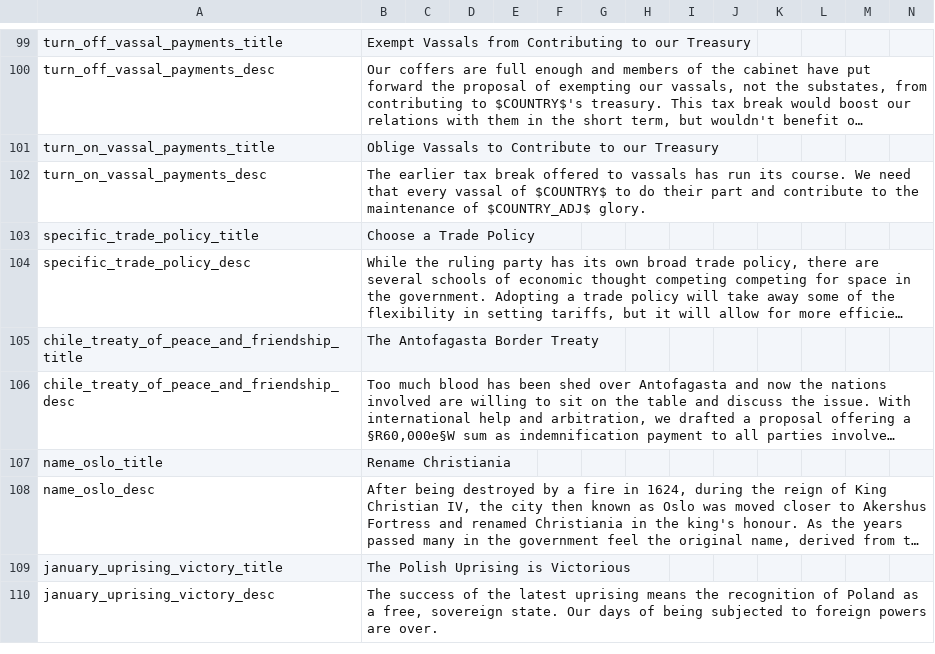
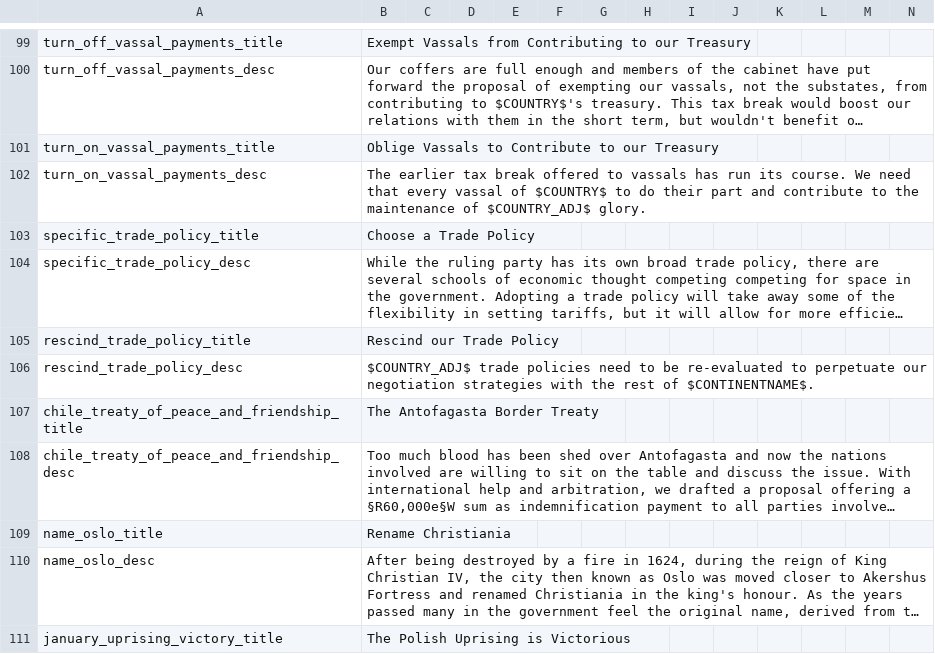
Before and after one commit to Nivaturimika/AHMP, a CSV file: AHPM_MP/localisation/00_HPM_decisions.csv, drawn as a sheet; only a part is shown, gaps mark what is left out; the shorter side is filled out with more unchanged rows; long unchanged cells end in …; the diff names each change by its address in the sheet, - before the commit and + after, or states it on an @@ line.

```diff
--- a/AHPM_MP/localisation/00_HPM_decisions.csv
+++ b/AHPM_MP/localisation/00_HPM_decisions.csv
+row 105: rescind_trade_policy_title | Rescind our Trade Policy
+row 106: rescind_trade_policy_desc | $COUNTRY_ADJ$ trade policies need to be re-evaluated to perpetuate our negotiation strategies with the rest of $CONTINENTNAME$.
```
Also changed, not shown: 3 other files.
